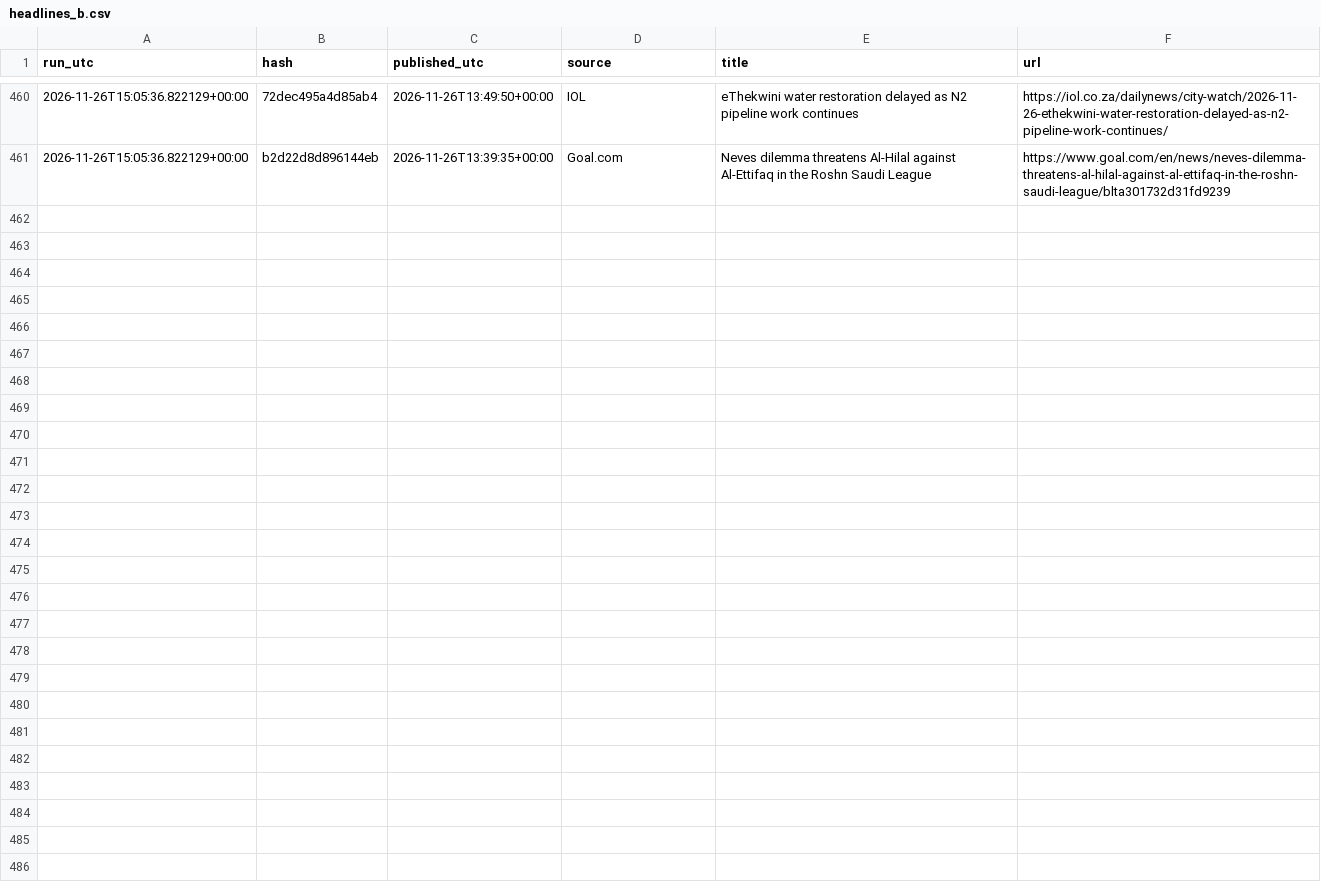
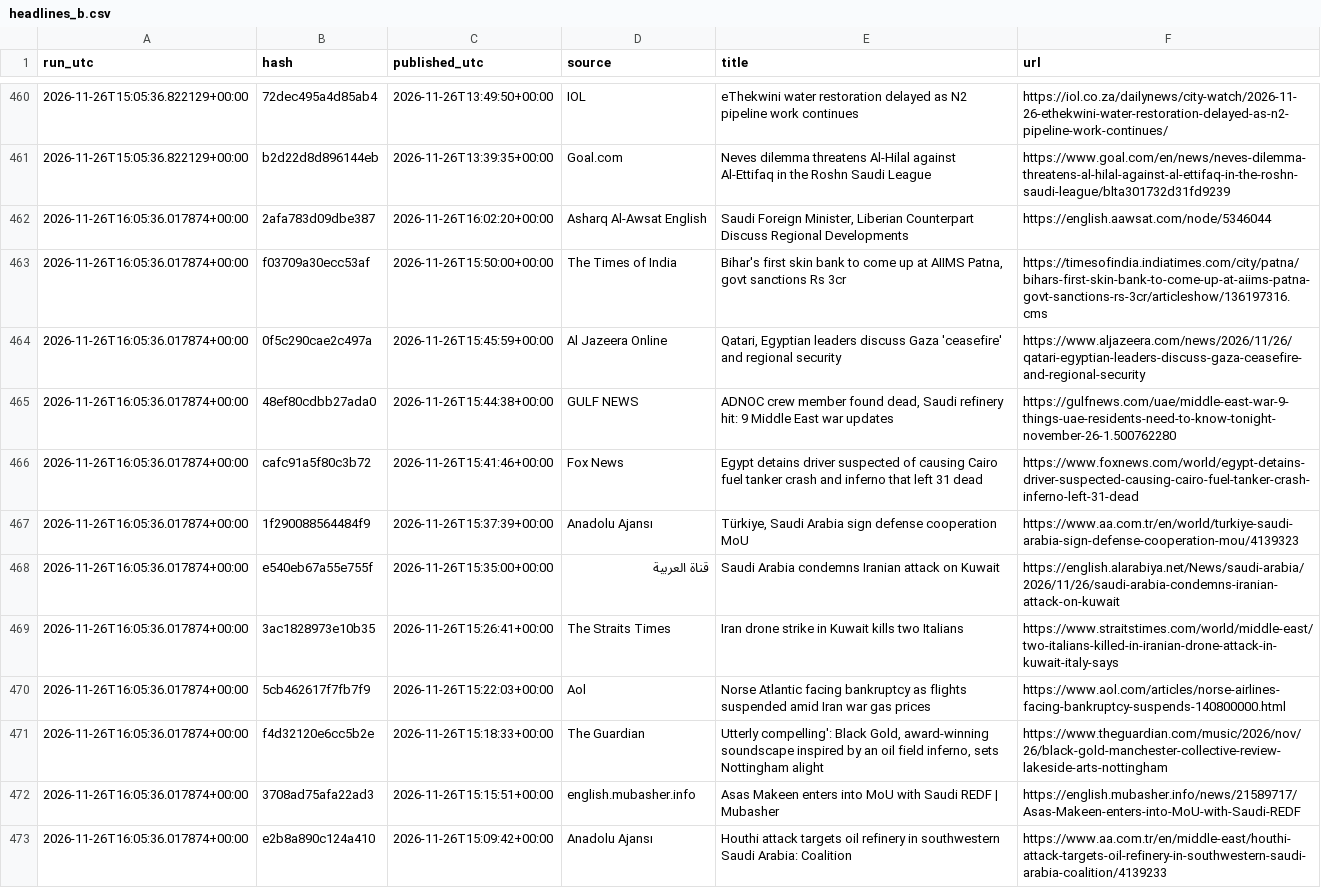
Before and after one commit to beausiff/Oil-signal-logger, a CSV file: backup/headlines_b.csv, drawn as a sheet; only a part is shown, gaps mark what is left out.

```diff
--- a/backup/headlines_b.csv
+++ b/backup/headlines_b.csv
@@ -461 +461,13 @@ run_utc,hash,published_utc,source,title,url
 2026-11-26T15:05:36.822129+00:00,b2d22d8d896144eb,2026-11-26T13:39:35+00:00,Goal.com,Neves dilemma threatens Al-Hilal against Al-Ettifaq in the Roshn Saudi League,https://www.goal.com/en/news/neves-dilemma-threatens-al-hilal-against-al-ettifaq-in-the-roshn-saudi-league/blta301732d31fd9239
+2026-11-26T16:05:36.017874+00:00,2afa783d09dbe387,2026-11-26T16:02:20+00:00,Asharq Al-Awsat English,"Saudi Foreign Minister, Liberian Counterpart Discuss Regional Developments",https://english.aawsat.com/node/5346044
+2026-11-26T16:05:36.017874+00:00,f03709a30ecc53af,2026-11-26T15:50:00+00:00,The Times of India,"Bihar's first skin bank to come up at AIIMS Patna, govt sanctions Rs 3cr",https://timesofindia.indiatimes.com/city/patna/bihars-first-skin-bank-to-come-up-at-aiims-patna-govt-sanctions-rs-3cr/articleshow/136197316.cms
+2026-11-26T16:05:36.017874+00:00,0f5c290cae2c497a,2026-11-26T15:45:59+00:00,Al Jazeera Online,"Qatari, Egyptian leaders discuss Gaza 'ceasefire' and regional security",https://www.aljazeera.com/news/2026/11/26/qatari-egyptian-leaders-discuss-gaza-ceasefire-and-regional-security
+2026-11-26T16:05:36.017874+00:00,48ef80cdbb27ada0,2026-11-26T15:44:38+00:00,GULF NEWS,"ADNOC crew member found dead, Saudi refinery hit: 9 Middle East war updates",https://gulfnews.com/uae/middle-east-war-9-things-uae-residents-need-to-know-tonight-november-26-1.500762280
+2026-11-26T16:05:36.017874+00:00,cafc91a5f80c3b72,2026-11-26T15:41:46+00:00,Fox News,Egypt detains driver suspected of causing Cairo fuel tanker crash and inferno that left 31 dead,https://www.foxnews.com/world/egypt-detains-driver-suspected-causing-cairo-fuel-tanker-crash-inferno-left-31-dead
+2026-11-26T16:05:36.017874+00:00,1f290088564484f9,2026-11-26T15:37:39+00:00,Anadolu Ajansı,"Türkiye, Saudi Arabia sign defense cooperation MoU",https://www.aa.com.tr/en/world/turkiye-saudi-arabia-sign-defense-cooperation-mou/4139323
+2026-11-26T16:05:36.017874+00:00,e540eb67a55e755f,2026-11-26T15:35:00+00:00,قناة العربية,Saudi Arabia condemns Iranian attack on Kuwait,https://english.alarabiya.net/News/saudi-arabia/2026/11/26/saudi-arabia-condemns-iranian-attack-on-kuwait
+2026-11-26T16:05:36.017874+00:00,3ac1828973e10b35,2026-11-26T15:26:41+00:00,The Straits Times,Iran drone strike in Kuwait kills two Italians,https://www.straitstimes.com/world/middle-east/two-italians-killed-in-iranian-drone-attack-in-kuwait-italy-says
+2026-11-26T16:05:36.017874+00:00,5cb462617f7fb7f9,2026-11-26T15:22:03+00:00,Aol,Norse Atlantic facing bankruptcy as flights suspended amid Iran war gas prices,https://www.aol.com/articles/norse-airlines-facing-bankruptcy-suspends-140800000.html
+2026-11-26T16:05:36.017874+00:00,f4d32120e6cc5b2e,2026-11-26T15:18:33+00:00,The Guardian,"Utterly compelling': Black Gold, award-winning soundscape inspired by an oil field inferno, sets Nottingham alight",https://www.theguardian.com/music/2026/nov/26/black-gold-manchester-collective-review-lakeside-arts-nottingham
+2026-11-26T16:05:36.017874+00:00,3708ad75afa22ad3,2026-11-26T15:15:51+00:00,english.mubasher.info,Asas Makeen enters into MoU with Saudi REDF | Mubasher,https://english.mubasher.info/news/21589717/Asas-Makeen-enters-into-MoU-with-Saudi-REDF
+2026-11-26T16:05:36.017874+00:00,e2b8a890c124a410,2026-11-26T15:09:42+00:00,Anadolu Ajansı,Houthi attack targets oil refinery in southwestern Saudi Arabia: Coalition,https://www.aa.com.tr/en/middle-east/houthi-attack-targets-oil-refinery-in-southwestern-saudi-arabia-coalition/4139233
```
Also changed, not shown: backup/context.csv, backup/feed_b_state.csv, 5 other files.
